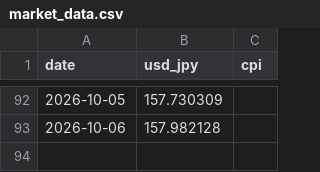
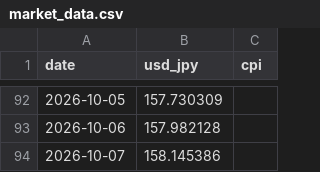
Before and after one commit to akiikeizumi-jpg/it-price-monitor_test, a CSV file: data/market_data.csv, drawn as a sheet; only a part is shown, gaps mark what is left out.

```diff
--- a/data/market_data.csv
+++ b/data/market_data.csv
@@ -93 +93,2 @@ date,usd_jpy,cpi
 2026-10-06,157.982128,
+2026-10-07,158.145386,
```
